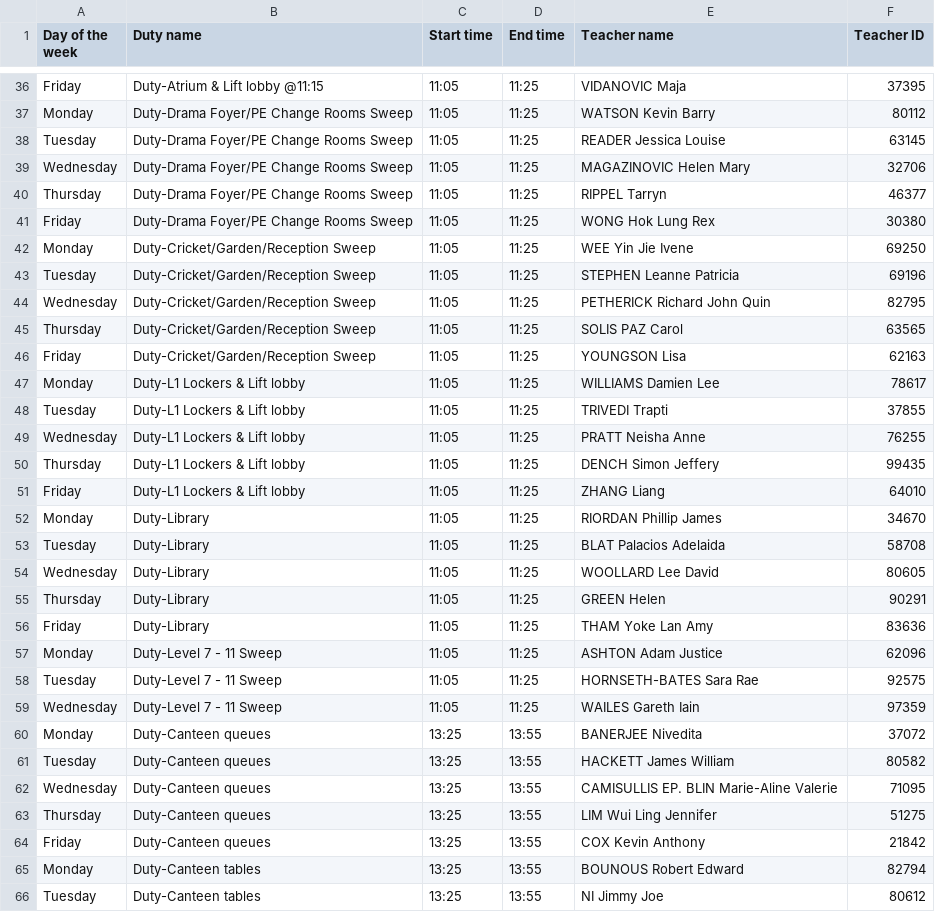
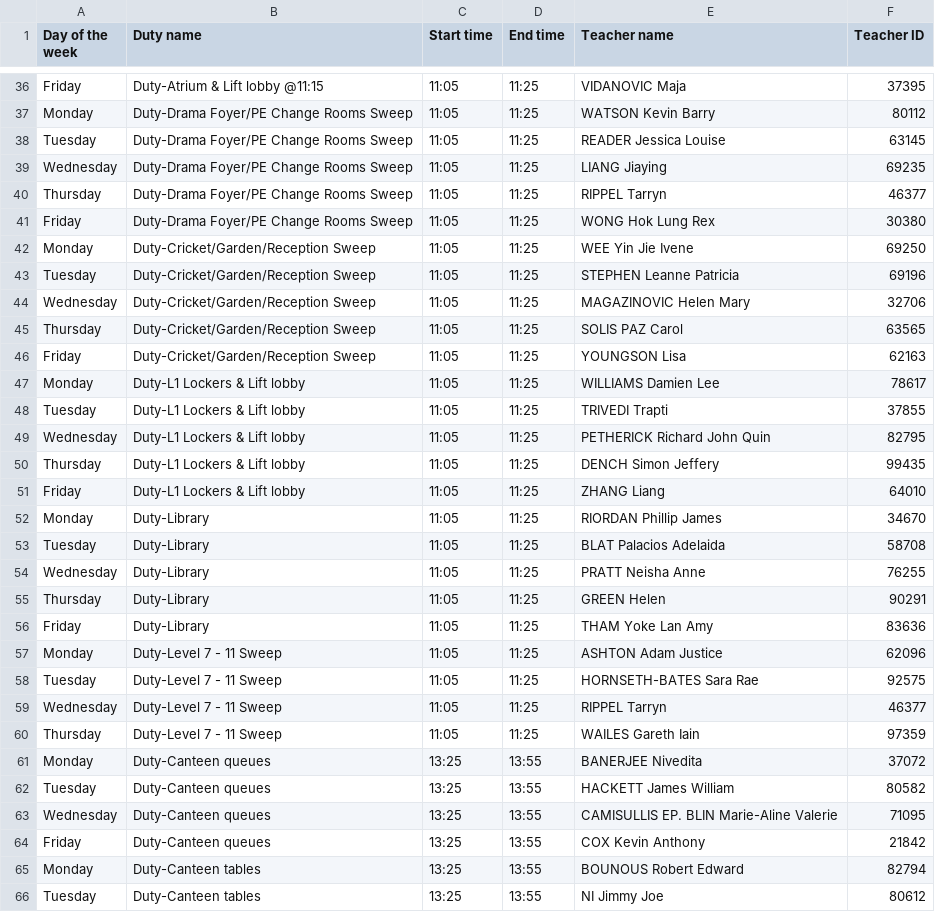
Before and after one commit to adityaharish218/Computer-Science-IA, a CSV file: Files/Final_List.csv, drawn as a sheet; only a part is shown, gaps mark what is left out; the diff covers the shown part only.

```diff
--- a/Files/Final_List.csv
+++ b/Files/Final_List.csv
@@ -38,3 +38,3 @@ Monday,Duty-Drama Foyer/PE Change Rooms Sweep,11:05,11:25,WATSON Kevin Barry,801
 Tuesday,Duty-Drama Foyer/PE Change Rooms Sweep,11:05,11:25,READER Jessica Louise,63145
-Wednesday,Duty-Drama Foyer/PE Change Rooms Sweep,11:05,11:25,MAGAZINOVIC Helen Mary,32706
+Wednesday,Duty-Drama Foyer/PE Change Rooms Sweep,11:05,11:25,LIANG Jiaying,69235
 Thursday,Duty-Drama Foyer/PE Change Rooms Sweep,11:05,11:25,RIPPEL Tarryn,46377
@@ -43,3 +43,3 @@ Monday,Duty-Cricket/Garden/Reception Sweep,11:05,11:25,WEE Yin Jie Ivene,69250
 Tuesday,Duty-Cricket/Garden/Reception Sweep,11:05,11:25,STEPHEN Leanne Patricia,69196
-Wednesday,Duty-Cricket/Garden/Reception Sweep,11:05,11:25,PETHERICK Richard John Quin,82795
+Wednesday,Duty-Cricket/Garden/Reception Sweep,11:05,11:25,MAGAZINOVIC Helen Mary,32706
 Thursday,Duty-Cricket/Garden/Reception Sweep,11:05,11:25,SOLIS PAZ Carol,63565
@@ -48,3 +48,3 @@ Monday,Duty-L1 Lockers & Lift lobby,11:05,11:25,WILLIAMS Damien Lee,78617
 Tuesday,Duty-L1 Lockers & Lift lobby,11:05,11:25,TRIVEDI Trapti,37855
-Wednesday,Duty-L1 Lockers & Lift lobby,11:05,11:25,PRATT Neisha Anne,76255
+Wednesday,Duty-L1 Lockers & Lift lobby,11:05,11:25,PETHERICK Richard John Quin,82795
 Thursday,Duty-L1 Lockers & Lift lobby,11:05,11:25,DENCH Simon Jeffery,99435
@@ -53,3 +53,3 @@ Monday,Duty-Library ,11:05,11:25,RIORDAN Phillip James,34670
 Tuesday,Duty-Library ,11:05,11:25,BLAT Palacios Adelaida,58708
-Wednesday,Duty-Library ,11:05,11:25,WOOLLARD Lee David,80605
+Wednesday,Duty-Library ,11:05,11:25,PRATT Neisha Anne,76255
 Thursday,Duty-Library ,11:05,11:25,GREEN Helen,90291
@@ -58,3 +58,4 @@ Monday,Duty-Level 7 - 11 Sweep,11:05,11:25,ASHTON Adam Justice,62096
 Tuesday,Duty-Level 7 - 11 Sweep,11:05,11:25,HORNSETH-BATES Sara Rae,92575
-Wednesday,Duty-Level 7 - 11 Sweep,11:05,11:25,WAILES Gareth Iain,97359
+Wednesday,Duty-Level 7 - 11 Sweep,11:05,11:25,RIPPEL Tarryn,46377
+Thursday,Duty-Level 7 - 11 Sweep,11:05,11:25,WAILES Gareth Iain,97359
 Monday,Duty-Canteen queues,13:25,13:55,BANERJEE Nivedita,37072
@@ -62,3 +63,2 @@ Tuesday,Duty-Canteen queues,13:25,13:55,HACKETT James William,80582
 Wednesday,Duty-Canteen queues,13:25,13:55,CAMISULLIS EP. BLIN Marie-Aline Valerie,71095
-Thursday,Duty-Canteen queues,13:25,13:55,LIM Wui Ling Jennifer,51275
 Friday,Duty-Canteen queues,13:25,13:55,COX Kevin Anthony,21842
```
Also changed, not shown: 5 removed rows and 31 edited cells elsewhere in this file, 3 other files.
